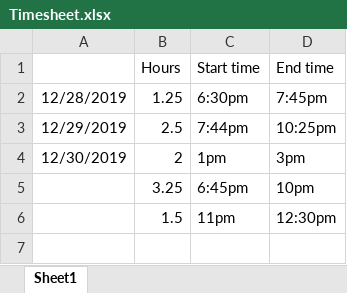
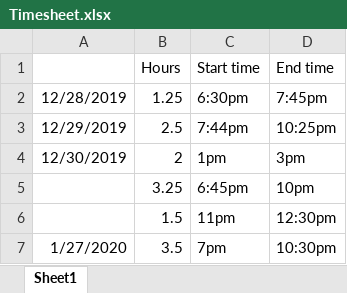
Before and after one commit to mahents97/personal-website, an Excel workbook: Timesheet.xlsx, sheet Sheet1, drawn as a sheet; values as stored, in another font and other column widths than the file's, no borders; the diff names each change by its address in the sheet, - before the commit and + after, or states it on an @@ line.

```diff
--- a/Timesheet.xlsx (sheet Sheet1)
+++ b/Timesheet.xlsx (sheet Sheet1)
+row 7: 1/27/2020 | 3.5 | 7pm | 10:30pm
```
Also changed, not shown: 3 other files.
